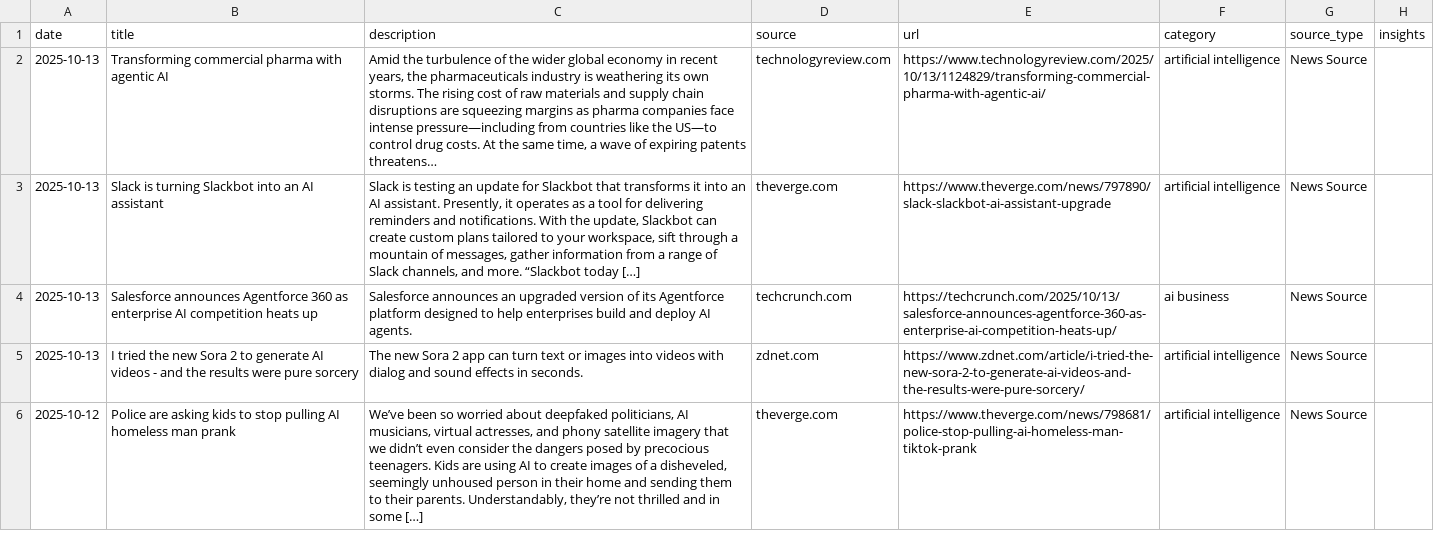
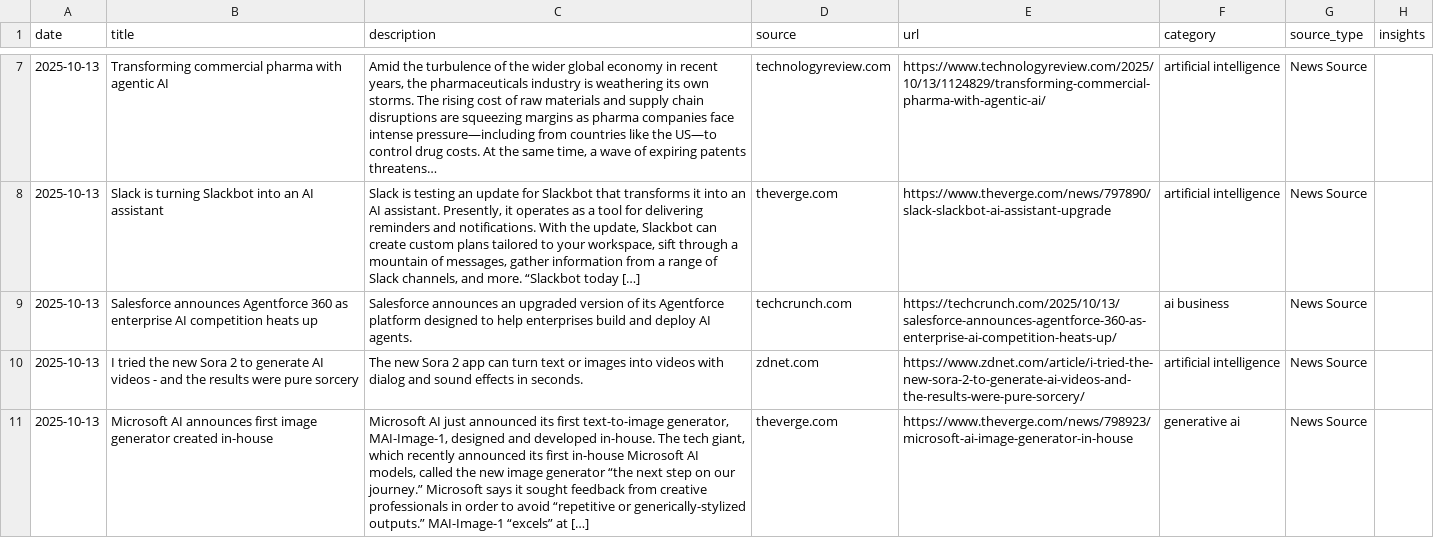
Before and after one commit to StevieSimsII/AiNewsDaily, a CSV file: docs/data/ai_news.csv, drawn as a sheet; only a part is shown, gaps mark what is left out; the shorter side is filled out with more unchanged rows; the diff covers the shown part only; the diff names each change by its address in the sheet, - before the commit and + after, or states it on an @@ line.

```diff
--- a/docs/data/ai_news.csv
+++ b/docs/data/ai_news.csv
+row 11: 2025-10-13 | Microsoft AI announces first image generator created in-house | Microsoft AI just announced its first text-to-image generator, MAI-Image-1, designed and developed in-house. The tech giant, which recently announced its first in-house Microsoft AI models, called the new image generator “the next step on our journey.” Microsoft says it sought feedback from creative professionals in order to avoid “repetitive or generically-stylized outputs.” MAI-Image-1 “excels” at […] | theverge.com | https://www.theverge.com/news/798923/microsoft-ai-image-generator-in-house | generative ai | News Source
```
Also changed, not shown: 8 added rows elsewhere in this file, 4 other files.
